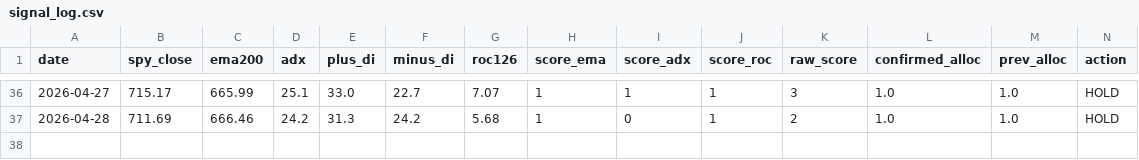
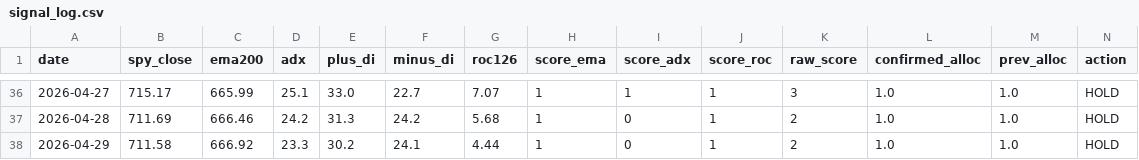
Before and after one commit to fernandoba7-byte/sp500-trend-strategy, a CSV file: data/signal_log.csv, drawn as a sheet; only a part is shown, gaps mark what is left out.

Commit message:
Signal update 2026-04-29

```diff
--- a/data/signal_log.csv
+++ b/data/signal_log.csv
@@ -37 +37,2 @@ date,spy_close,ema200,adx,plus_di,minus_di,roc126,score_ema,score_adx,score_roc,
 2026-04-28,711.69,666.46,24.2,31.3,24.2,5.68,1,0,1,2,1.0,1.0,HOLD
+2026-04-29,711.58,666.92,23.3,30.2,24.1,4.44,1,0,1,2,1.0,1.0,HOLD
```
Also changed, not shown: 2 other files.
